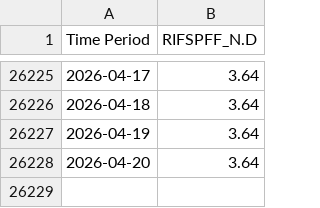
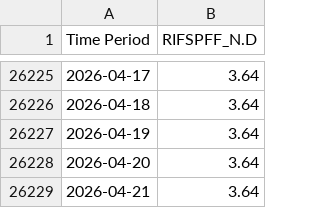
Before and after one commit to natashk/EFF-Rate-Scrapper, a CSV file: FRB_H15.csv, drawn as a sheet; only a part is shown, gaps mark what is left out; the diff names each change by its address in the sheet, - before the commit and + after, or states it on an @@ line.

```diff
--- a/FRB_H15.csv
+++ b/FRB_H15.csv
+row 26229: 2026-04-21 | 3.64
```
